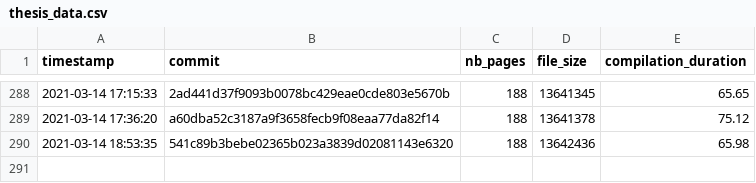
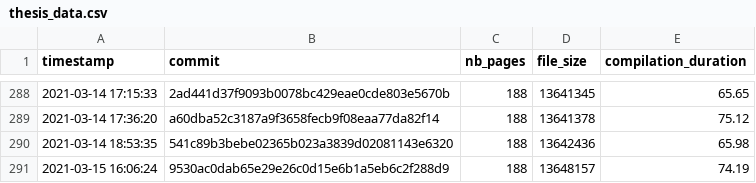
Before and after one commit to Ezibenroc/thesis, a CSV file: build/thesis_data.csv, drawn as a sheet; only a part is shown, gaps mark what is left out; the diff names each change by its address in the sheet, - before the commit and + after, or states it on an @@ line.

Commit message:
New compilation

```diff
--- a/build/thesis_data.csv
+++ b/build/thesis_data.csv
+row 291: 2021-03-15 16:06:24 | 9530ac0dab65e29e26c0d15e6b1a5eb6c2f288d9 | 188 | 13648157 | 74.19
```
Also changed, not shown: 2 other files.
